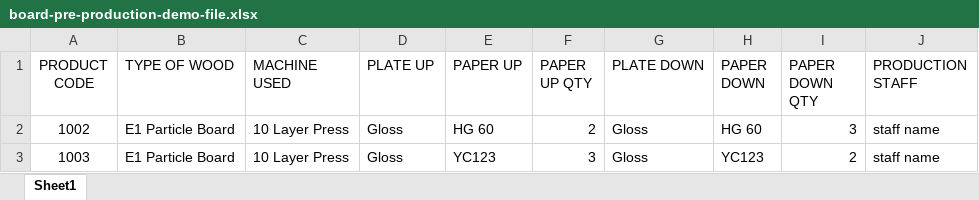
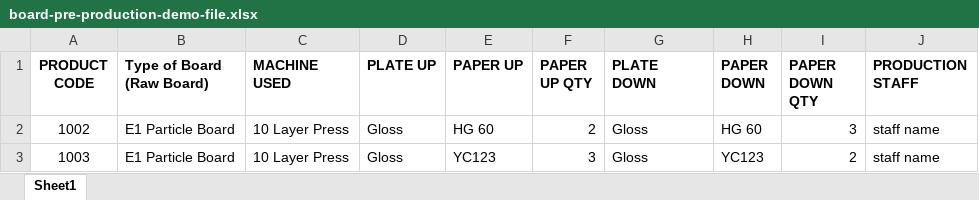
Before and after one commit to rs2-projects/ajaxerp, an Excel workbook: public/demo-files/board-pre-production-demo-file.xlsx, sheet Sheet1, drawn as a sheet; values as stored, in another font and other column widths than the file's, no borders; the diff names each change by its address in the sheet, - before the commit and + after, or states it on an @@ line.

```diff
--- a/public/demo-files/board-pre-production-demo-file.xlsx (sheet Sheet1)
+++ b/public/demo-files/board-pre-production-demo-file.xlsx (sheet Sheet1)
-A1:J1 bold: off
+A1:J1 bold: on
-B1: TYPE OF WOOD
+B1: Type of Board (Raw Board)
```
Also changed, not shown: public/demo-files/demo-board-products.xlsx, public/demo-files/demo-paper-products.xlsx, 3 other files.
